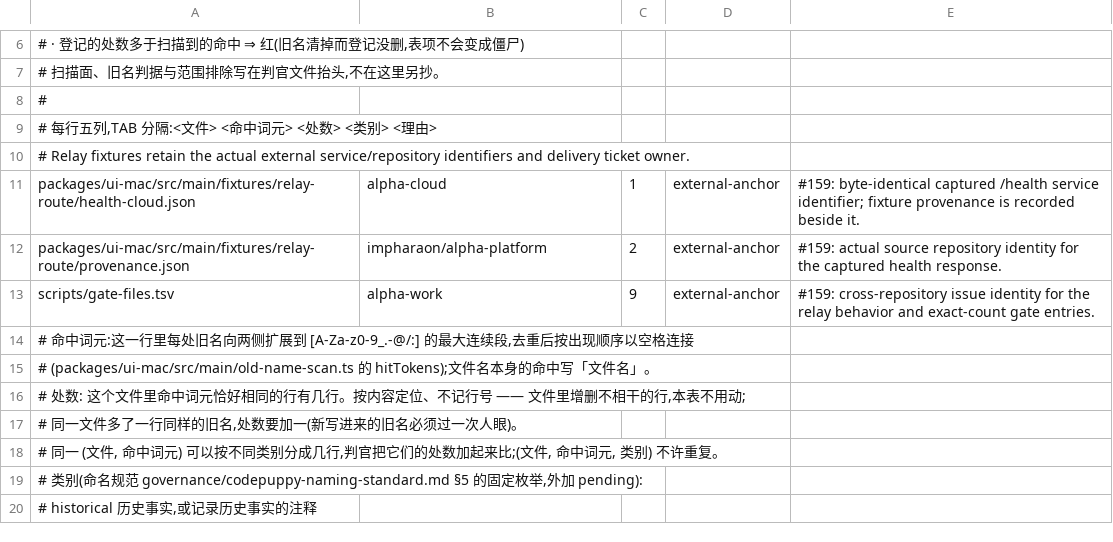
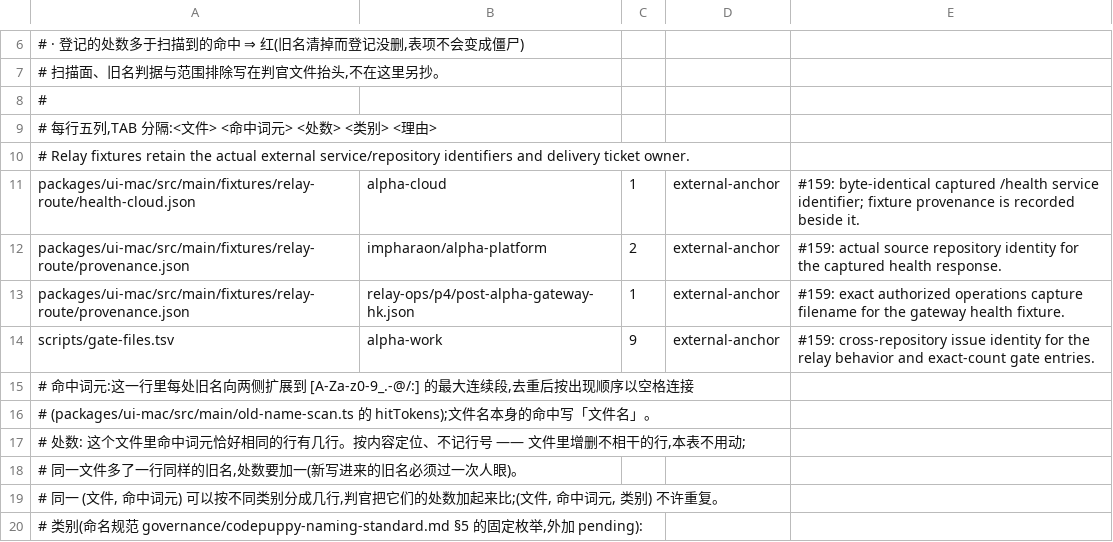
Before and after one commit to impharaon/alpha-code, a TSV file: scripts/old-name-exceptions.tsv, drawn as a sheet; only a part is shown, gaps mark what is left out; the shorter side is filled out with more unchanged rows; the diff names each change by its address in the sheet, - before the commit and + after, or states it on an @@ line.

Commit message:
test(desktop): record relay review verification (Refs impharaon/alpha-work#159)

```diff
--- a/scripts/old-name-exceptions.tsv
+++ b/scripts/old-name-exceptions.tsv
+row 13: packages/ui-mac/src/main/fixtures/relay-route/provenance.json | relay-ops/p4/post-alpha-gateway-hk.json | 1 | external-anchor | #159: exact authorized operations capture filename for the gateway health fixture.
```
Also changed, not shown: 1 other file.
